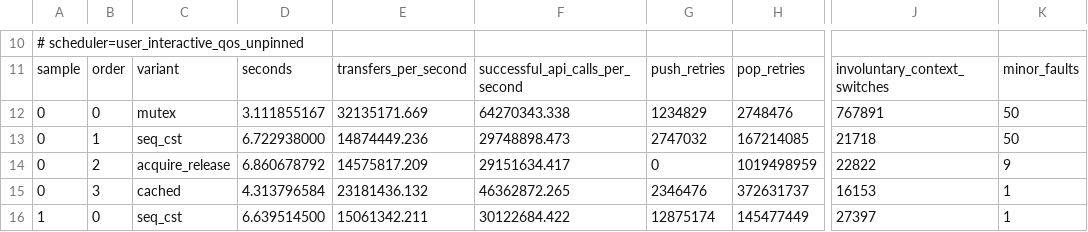
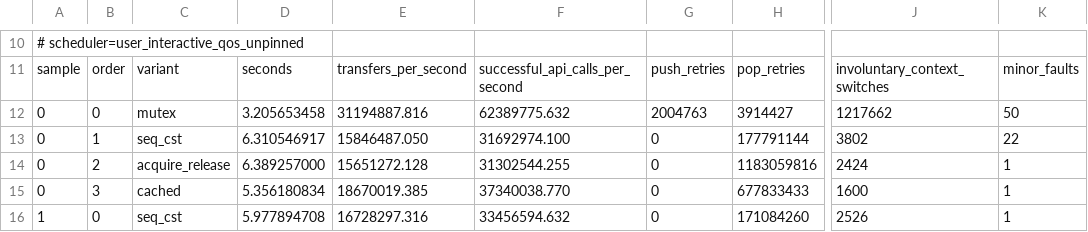
Before and after one commit to DavidMusk93/recallfs, a CSV file: learning/studies/20260927-lock-free-ring-buffer/evidence/article-shape-benchmark.csv, drawn as a sheet; only a part is shown, gaps mark what is left out; the diff covers the shown part only; the diff names each change by its address in the sheet, - before the commit and + after, or states it on an @@ line.

```diff
--- a/learning/studies/20260927-lock-free-ring-buffer/evidence/article-shape-benchmark.csv
+++ b/learning/studies/20260927-lock-free-ring-buffer/evidence/article-shape-benchmark.csv
-D12: 3.111855167
+D12: 3.205653458
-E12: 32135171.669
+E12: 31194887.816
-F12: 64270343.338
+F12: 62389775.632
-G12: 1234829
+G12: 2004763
-H12: 2748476
+H12: 3914427
-J12: 767891
+J12: 1217662
-D13: 6.722938000
+D13: 6.310546917
-E13: 14874449.236
+E13: 15846487.050
-F13: 29748898.473
+F13: 31692974.100
-G13: 2747032
+G13: 0
-H13: 167214085
+H13: 177791144
-J13: 21718
+J13: 3802
-K13: 50
+K13: 22
-D14: 6.860678792
+D14: 6.389257000
-E14: 14575817.209
+E14: 15651272.128
-F14: 29151634.417
+F14: 31302544.255
-H14: 1019498959
+H14: 1183059816
-J14: 22822
+J14: 2424
-K14: 9
+K14: 1
-D15: 4.313796584
+D15: 5.356180834
-E15: 23181436.132
+E15: 18670019.385
-F15: 46362872.265
+F15: 37340038.770
-G15: 2346476
+G15: 0
-H15: 372631737
+H15: 677833433
-J15: 16153
+J15: 1600
-D16: 6.639514500
+D16: 5.977894708
-E16: 15061342.211
+E16: 16728297.316
-F16: 30122684.422
+F16: 33456594.632
-G16: 12875174
+G16: 0
-H16: 145477449
+H16: 171084260
-J16: 27397
+J16: 2526
```
Also changed, not shown: 106 edited cells elsewhere in this file, learning/studies/20260927-lock-free-ring-buffer/evidence/alignment-ab.csv, 12 other files.
